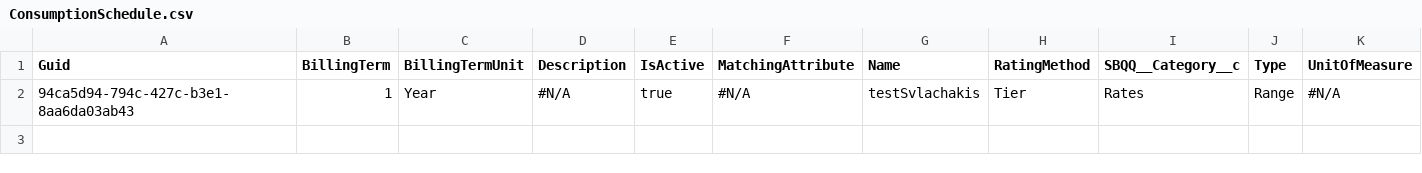
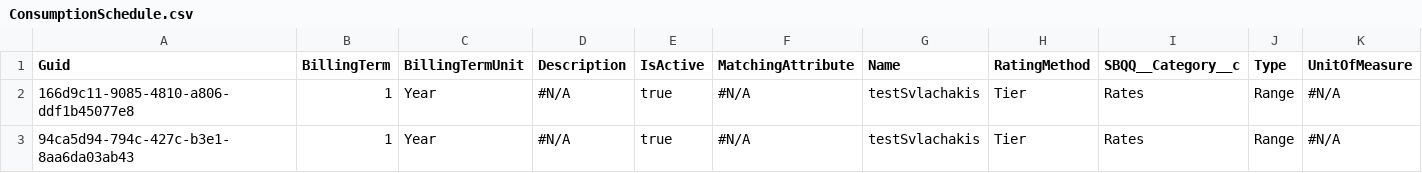
Before and after one commit to svlachakis/testCPQ, a CSV file: ConsumptionSchedule.csv, drawn as a sheet.

```diff
--- a/ConsumptionSchedule.csv
+++ b/ConsumptionSchedule.csv
@@ -1,2 +1,3 @@
 "Guid","BillingTerm","BillingTermUnit","Description","IsActive","MatchingAttribute","Name","RatingMethod","SBQQ__Category__c","Type","UnitOfMeasure"
+166d9c11-9085-4810-a806-ddf1b45077e8,1,Year,"#N/A",true,"#N/A",testSvlachakis,Tier,Rates,Range,"#N/A"
 94ca5d94-794c-427c-b3e1-8aa6da03ab43,1,Year,"#N/A",true,"#N/A",testSvlachakis,Tier,Rates,Range,"#N/A"
```
Also changed, not shown: ConsumptionRate.csv, 1 other file.
